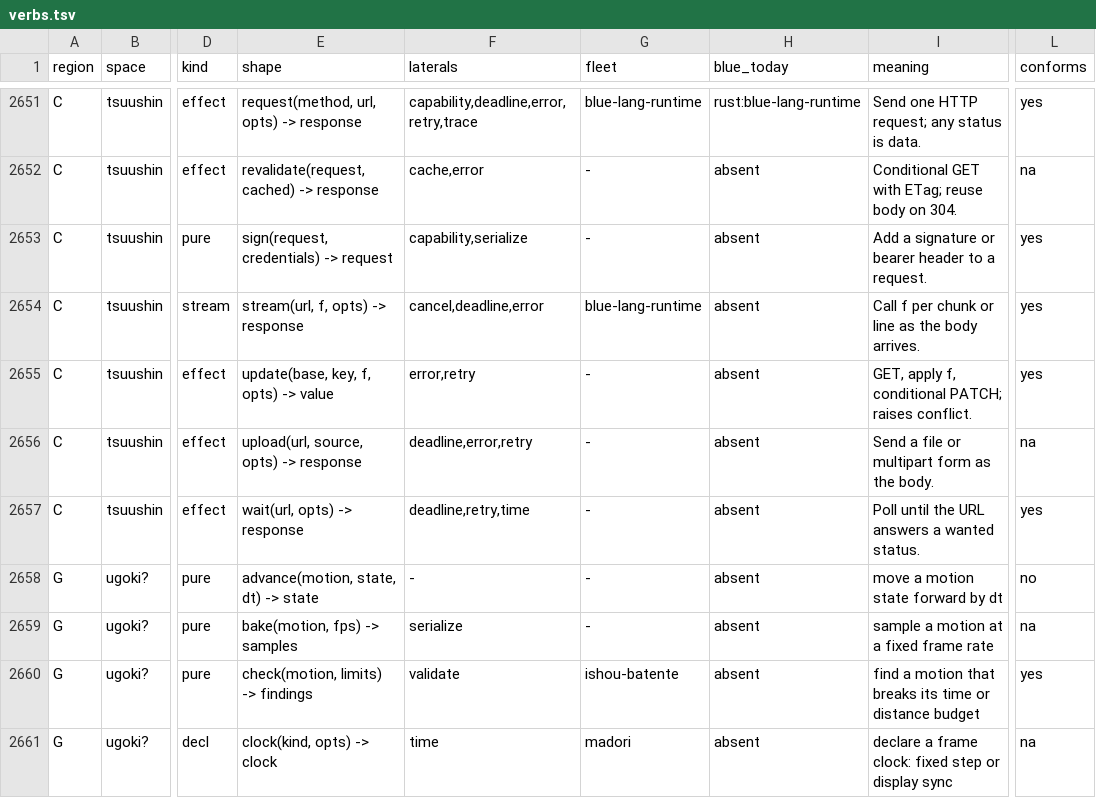
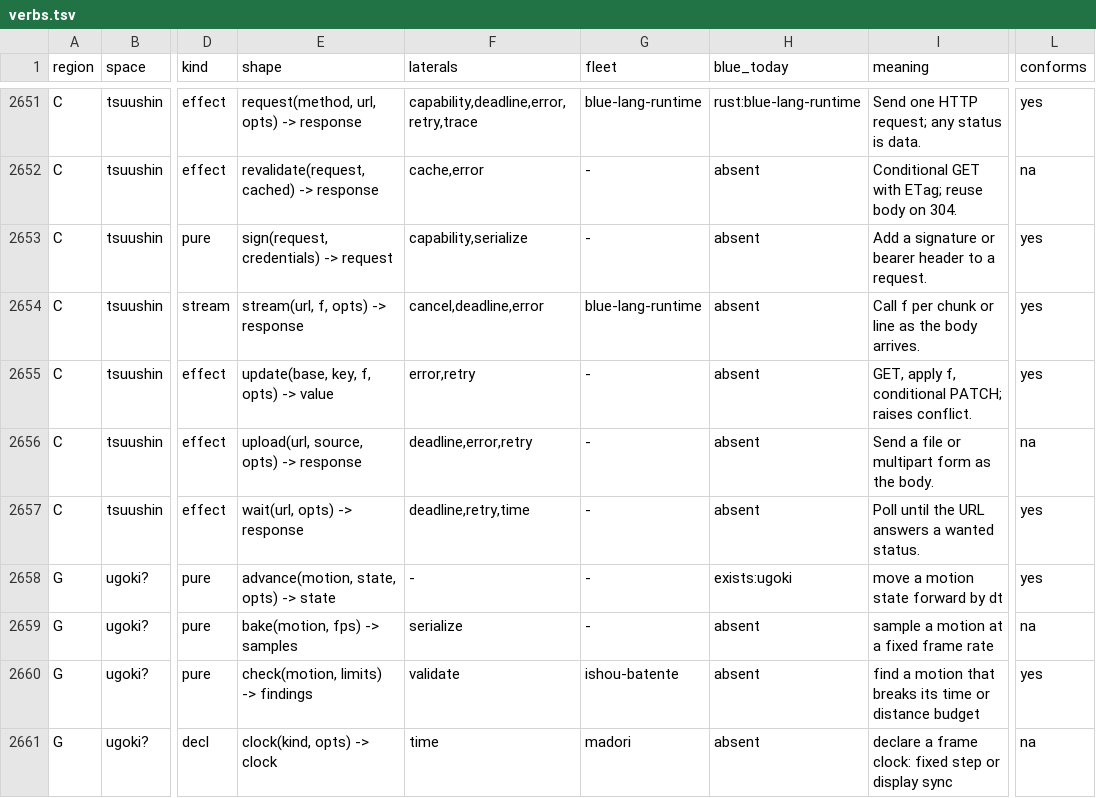
Before and after one commit to pleme-io/blue, a TSV file: docs/verbs/merged/verbs.tsv, drawn as a sheet; only a part is shown, gaps mark what is left out; the diff covers the shown part only; the diff names each change by its address in the sheet, - before the commit and + after, or states it on an @@ line.

Commit message:
ugoki, keisoku, gamen, tesuto and tsuiseki: 23 wave-0 verbs as five bidamas (ugoki advance curve duration ease mix sample settled? spring tween; keisoku counter gauge histogram increase measure observe put read; gamen contrast show theme; tesuto raises? snapshot; tsuiseki span), 114 tests seen red once in 142 mutations kept as heni sets; graph rows set to exists, fixture stays absent (needs the test file path)

```diff
--- a/docs/verbs/merged/verbs.tsv
+++ b/docs/verbs/merged/verbs.tsv
-E2658 (shape): advance(motion, state, dt) -> state
+E2658 (shape): advance(motion, state, opts) -> state
-H2658 (blue_today): absent
+H2658 (blue_today): exists:ugoki
-L2658 (conforms): no
+L2658 (conforms): yes
```
Also changed, not shown: 33 edited cells elsewhere in this file, 32 other files.
